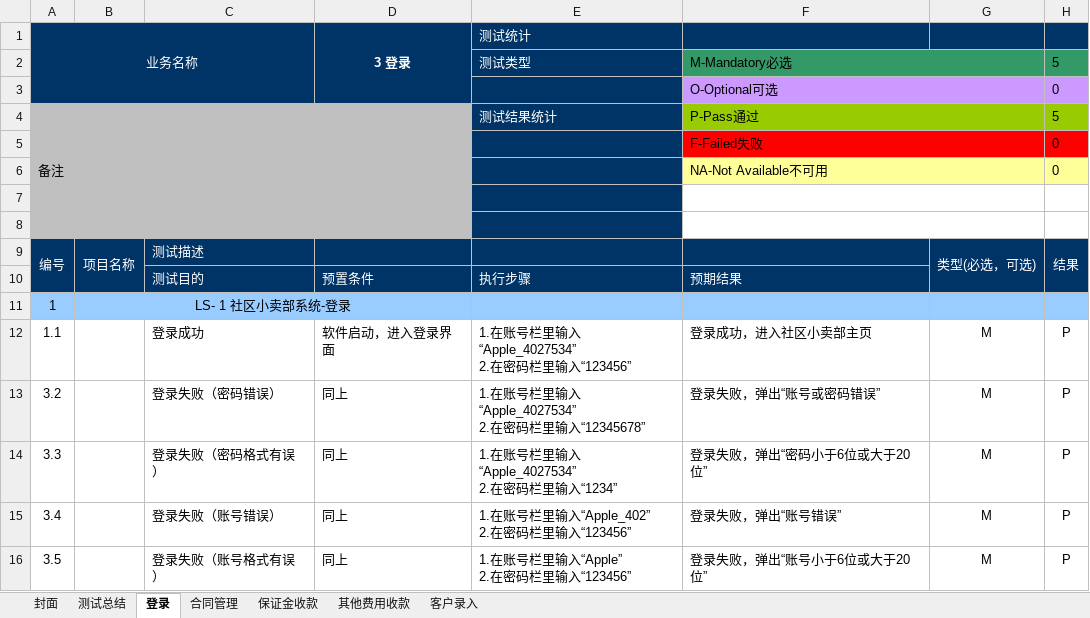
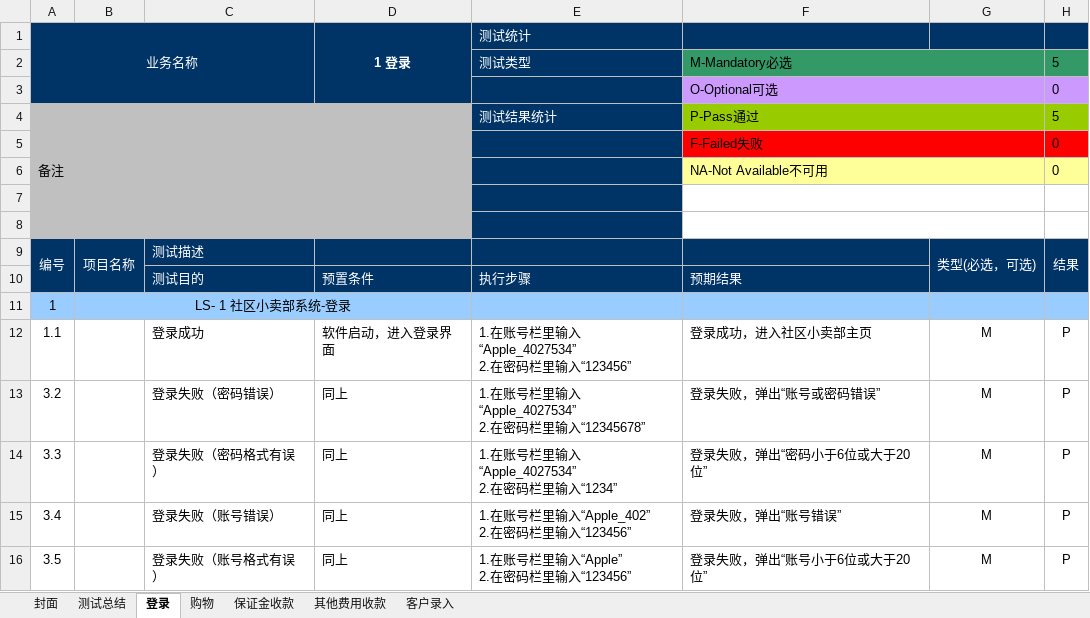
Before and after one commit to ChitandaMegumin/g02, an Excel workbook: 社区小卖部测试计划.xlsx, sheet 登录, drawn as a sheet; only a part is shown; values as stored, in another font and other column widths than the file's, no borders; conditional formats not drawn; the diff names each change by its address in the sheet, - before the commit and + after, or states it on an @@ line.

```diff
--- a/社区小卖部测试计划.xlsx (sheet 登录)
+++ b/社区小卖部测试计划.xlsx (sheet 登录)
-sheet tab: 合同管理
+sheet tab: 购物
-D1: 3 登录
+D1: 1 登录
```
Also changed, not shown: sheet 购物, formulas that keep their value, hidden cells.
